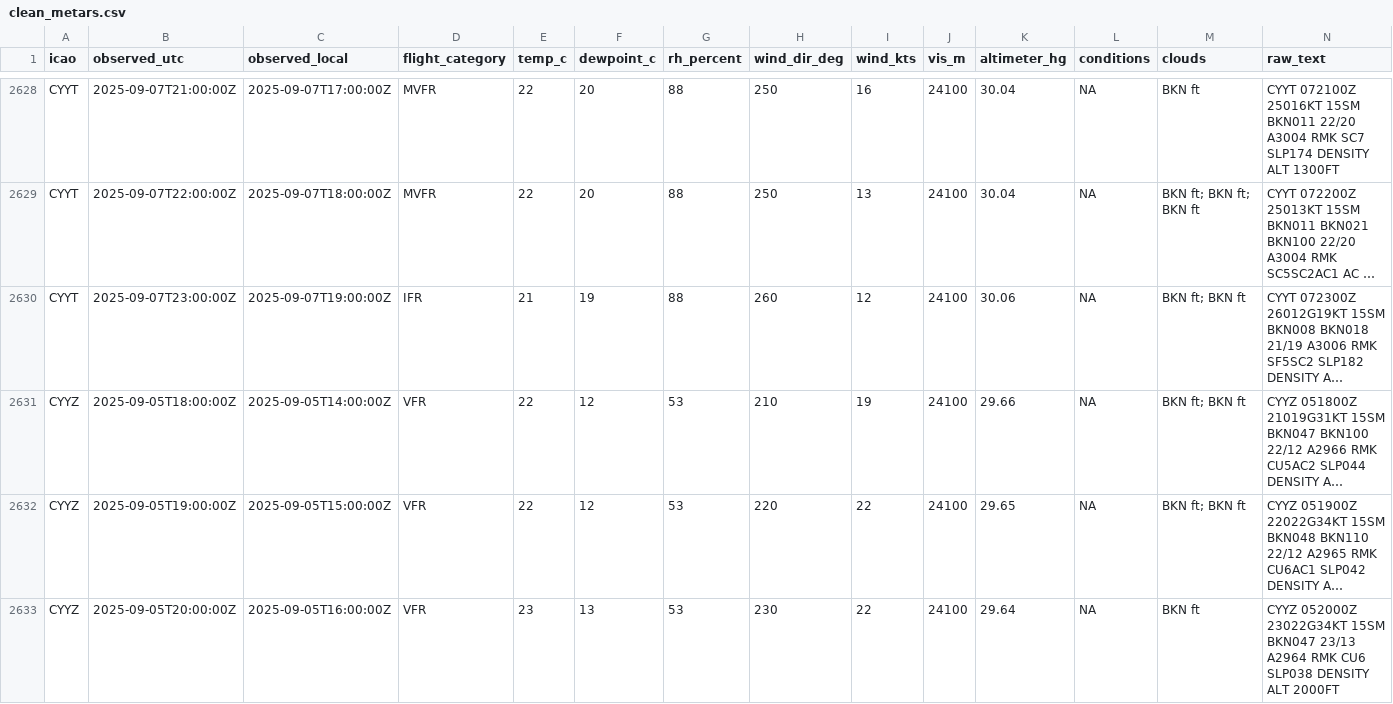
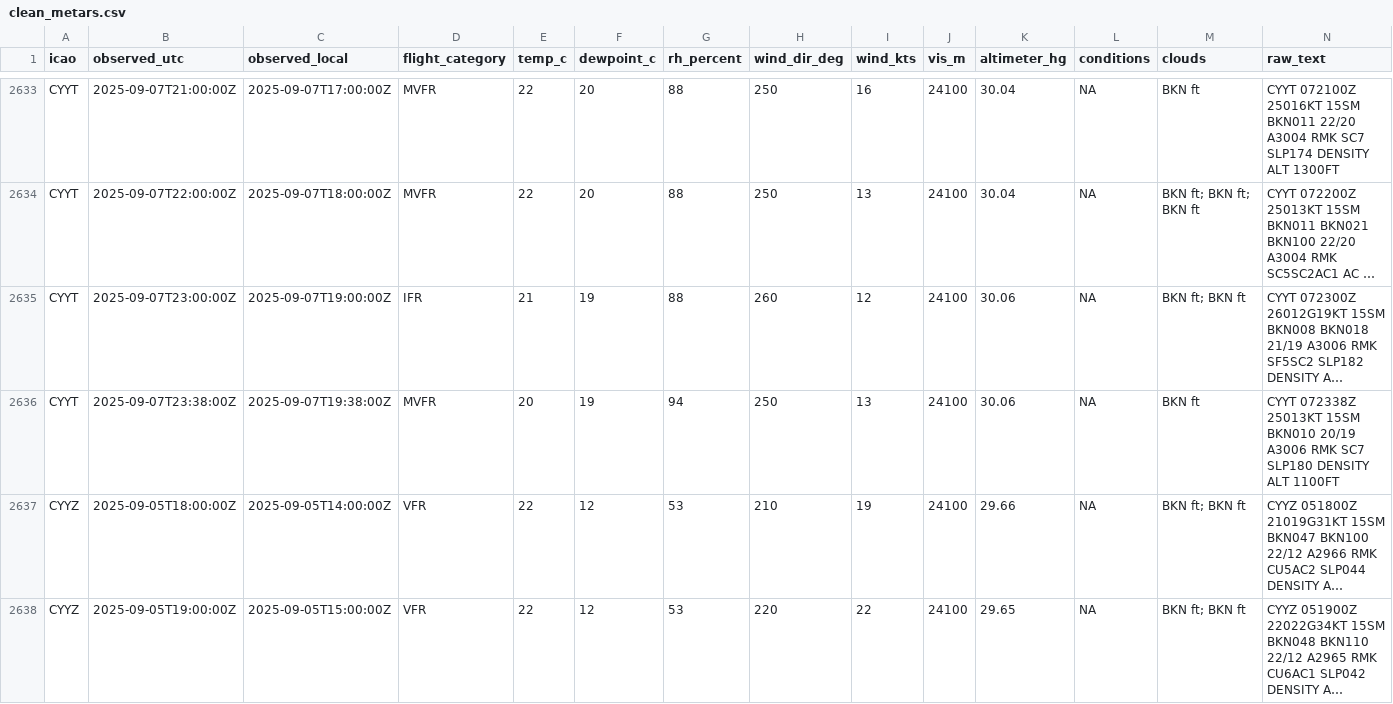
Before and after one commit to NoahCornish/Canada-Flight-Conditions-Research-Project, a CSV file: clean_metars.csv, drawn as a sheet; only a part is shown, gaps mark what is left out; the shorter side is filled out with more unchanged rows; long unchanged cells end in …; rows hold the shown columns only; the diff covers the shown part only; the diff names each change by its address in the sheet, - before the commit and + after, or states it on an @@ line.

```diff
--- a/clean_metars.csv
+++ b/clean_metars.csv
+row 2636: CYYT | 2025-09-07T23:38:00Z | 2025-09-07T19:38:00Z | MVFR | 20 | 19 | 94 | 250 | 13 | 24100 | 30.06 | NA | BKN ft | CYYT 072338Z 25013KT 15SM BKN010 20/19 A3006 RMK SC7 SLP180 DENSITY ALT 1100FT
```
Also changed, not shown: 5 added rows elsewhere in this file, clean_metars_09_2025.csv, 4 other files.
